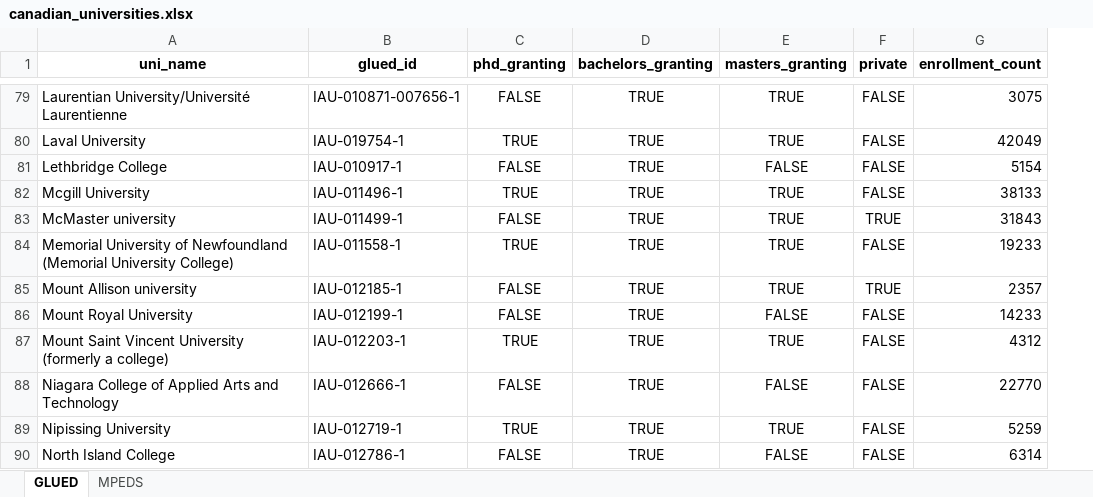
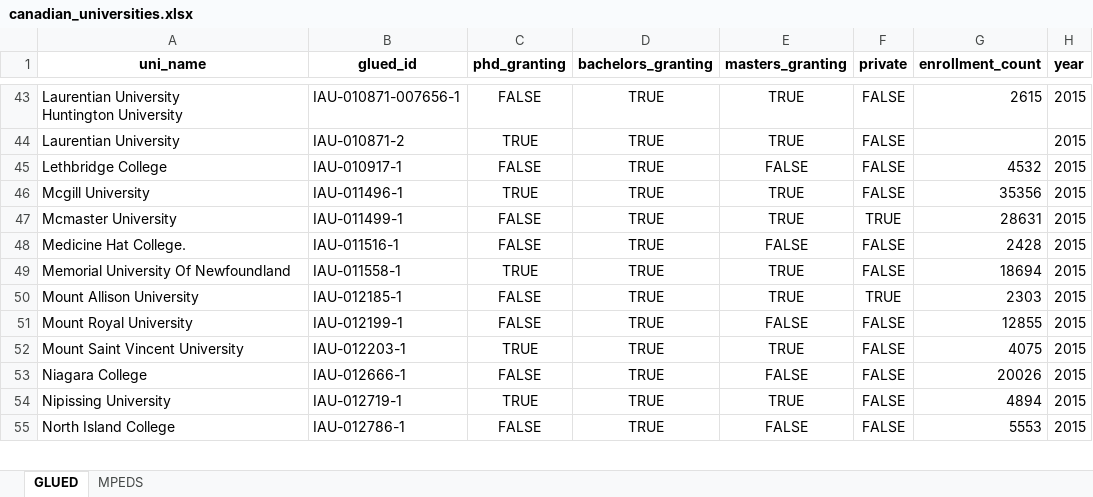
Before and after one commit to MPEDS/protests-analysis, an Excel workbook: tasks/university_covariates/hand/canadian_universities.xlsx, sheet GLUED, drawn as a sheet; only a part is shown, gaps mark what is left out; values as stored, in another font and other column widths than the file's, no borders; addresses are those after the commit; ↵ is a line break in a cell; the diff covers the shown part only; the diff names each change by its address in the sheet, - before the commit and + after, or states it on an @@ line.

Commit message:
date fix for canada university export
prefers 2015 (within range of protests) to most recent year 2020

```diff
--- a/tasks/university_covariates/hand/canadian_universities.xlsx (sheet GLUED)
+++ b/tasks/university_covariates/hand/canadian_universities.xlsx (sheet GLUED)
+column H (year), rows 43-47: all 2015; rows 49-55: all 2015
-A43 (uni_name): Laurentian University/Université Laurentienne
+A43 (uni_name): Laurentian University ↵ Huntington University
-G43 (enrollment_count): 3075
+G43 (enrollment_count): 2615
-A44 (uni_name): Laval University
+A44 (uni_name): Laurentian University
-B44 (glued_id): IAU-019754-1
+B44 (glued_id): IAU-010871-2
-G44 (enrollment_count): 42049
+G44 (enrollment_count): (empty)
-G45 (enrollment_count): 5154
+G45 (enrollment_count): 4532
-G46 (enrollment_count): 38133
+G46 (enrollment_count): 35356
-A47 (uni_name): McMaster university
+A47 (uni_name): Mcmaster University
-G47 (enrollment_count): 31843
+G47 (enrollment_count): 28631
+row 48: Medicine Hat College. | IAU-011516-1 | FALSE | TRUE | FALSE | FALSE | 2428 | 2015
-A49 (uni_name): Memorial University of Newfoundland (Memorial University College)
+A49 (uni_name): Memorial University Of Newfoundland
-G49 (enrollment_count): 19233
+G49 (enrollment_count): 18694
-A50 (uni_name): Mount Allison university
+A50 (uni_name): Mount Allison University
-G50 (enrollment_count): 2357
+G50 (enrollment_count): 2303
-G51 (enrollment_count): 14233
+G51 (enrollment_count): 12855
-A52 (uni_name): Mount Saint Vincent University (formerly a college)
+A52 (uni_name): Mount Saint Vincent University
-G52 (enrollment_count): 4312
+G52 (enrollment_count): 4075
-A53 (uni_name): Niagara College of Applied Arts and Technology
+A53 (uni_name): Niagara College
-G53 (enrollment_count): 22770
+G53 (enrollment_count): 20026
-G54 (enrollment_count): 5259
+G54 (enrollment_count): 4894
-G55 (enrollment_count): 6314
+G55 (enrollment_count): 5553
```
Also changed, not shown: other rows of this sheet, 3 other files.
